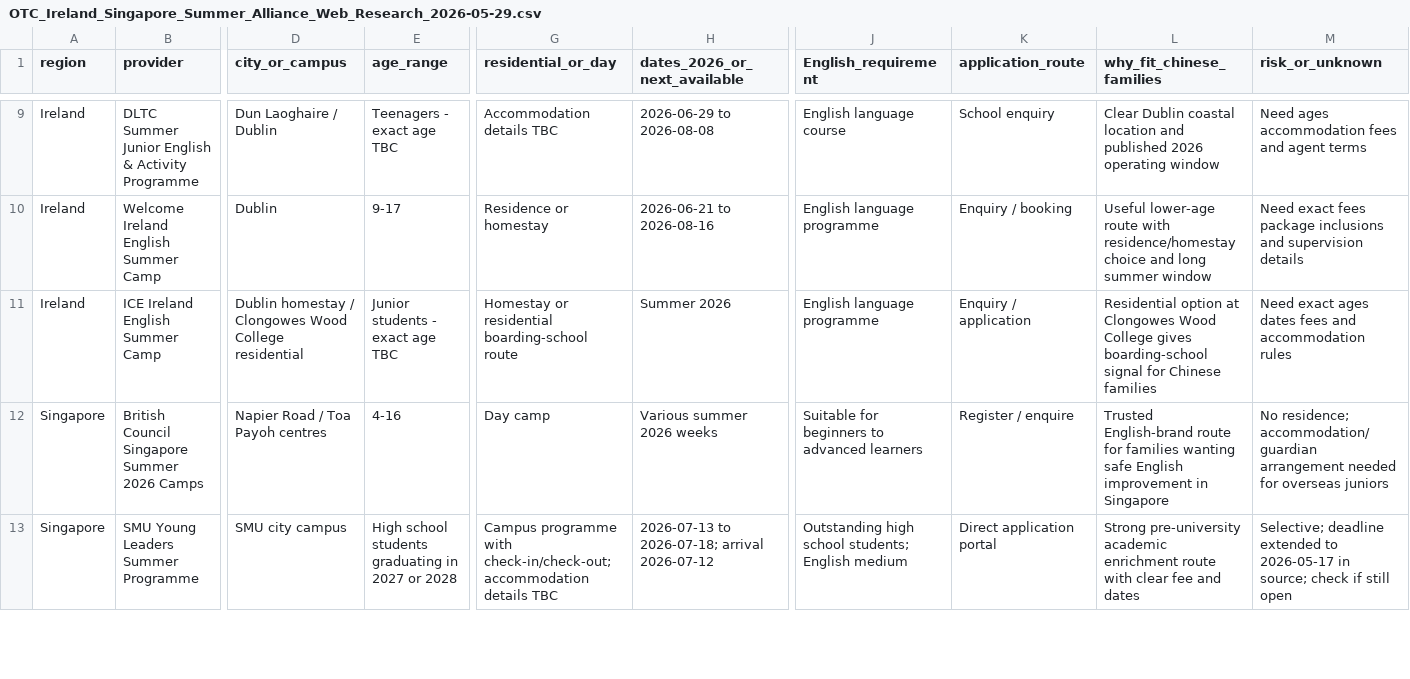
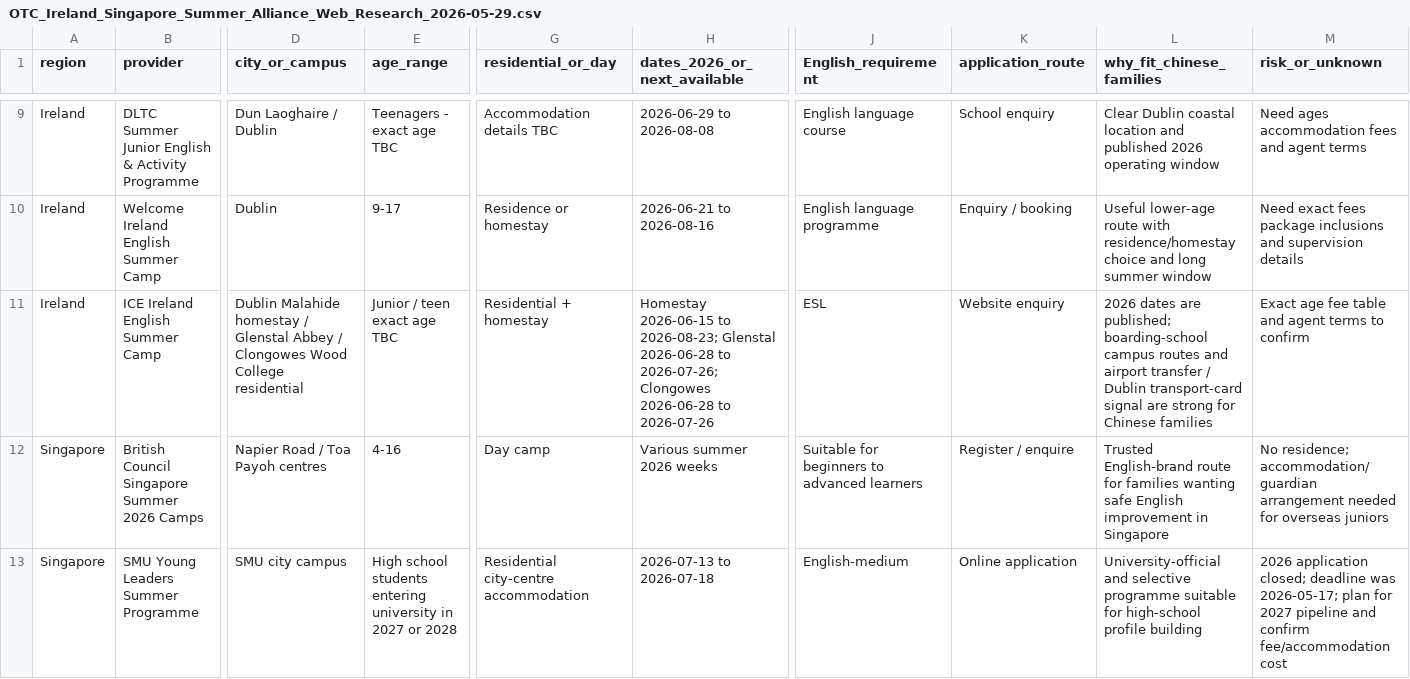
Before and after one commit to OTCoffice/overseas-tutorial-centre-website, a CSV file: reports/OTC_Ireland_Singapore_Summer_Alliance_Web_Research_2026-05-29.csv, drawn as a sheet; only a part is shown, gaps mark what is left out; the diff covers the shown part only; the diff names each change by its address in the sheet, - before the commit and + after, or states it on an @@ line.

```diff
--- a/reports/OTC_Ireland_Singapore_Summer_Alliance_Web_Research_2026-05-29.csv
+++ b/reports/OTC_Ireland_Singapore_Summer_Alliance_Web_Research_2026-05-29.csv
-D11 (city_or_campus): Dublin homestay / Clongowes…
+D11 (city_or_campus): Dublin Malahide homestay / Glenstal Abbey / Clongowes…
-E11 (age_range): Junior students - exact age TBC
+E11 (age_range): Junior / teen exact age TBC
-G11 (residential_or_day): Homestay or residential boarding-school route
+G11 (residential_or_day): Residential + homestay
-H11 (dates_2026_or_next_available): Summer 2026
+H11 (dates_2026_or_next_available): Homestay 2026-06-15 to 2026-08-23; Glenstal 2026-06-28 to 2026-07-26; Clongowes 2026-06-28 to 2026-07-26
-J11 (English_requirement): English language programme
+J11 (English_requirement): ESL
-K11 (application_route): Enquiry / application
+K11 (application_route): Website enquiry
-L11 (why_fit_chinese_families): Residential option at Clongowes Wood College gives boarding-school signal for Chinese…
+L11 (why_fit_chinese_families): 2026 dates are published; boarding-school campus routes and airport transfer / Dublin transport-card signal are strong for Chinese…
-M11 (risk_or_unknown): Need exact ages dates fees and accommodation rules
+M11 (risk_or_unknown): Exact age fee table and agent terms to confirm
-E13 (age_range): …school students graduating in 2027…
+E13 (age_range): …school students entering university in 2027…
-G13 (residential_or_day): Campus programme with check-in/check-out; accommodation details TBC
+G13 (residential_or_day): Residential city-centre accommodation
-H13 (dates_2026_or_next_available): 2026-07-13 to 2026-07-18; arrival 2026-07-12
+H13 (dates_2026_or_next_available): 2026-07-13 to 2026-07-18
-J13 (English_requirement): Outstanding high school students; English medium
+J13 (English_requirement): English-medium
-K13 (application_route): Direct application portal
+K13 (application_route): Online application
-L13 (why_fit_chinese_families): Strong pre-university academic enrichment route with clear fee and dates
+L13 (why_fit_chinese_families): University-official and selective programme suitable for high-school profile building
-M13 (risk_or_unknown): Selective; deadline extended to 2026-05-17 in source; check if still open
+M13 (risk_or_unknown): 2026 application closed; deadline was 2026-05-17; plan for 2027 pipeline and confirm fee/accommodation cost
```
Also changed, not shown: 1 added row, 1 removed row and 24 edited cells elsewhere in this file, reports/OTC_Ireland_Summer_Alliance_Outreach_Tracker_2026-05-29.csv, reports/OTC_Singapore_Summer_Alliance_Outreach_Tracker_2026-05-29.csv, 8 other files.
